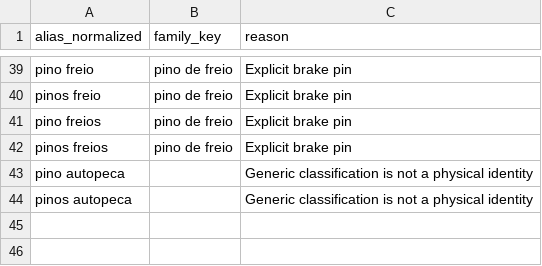
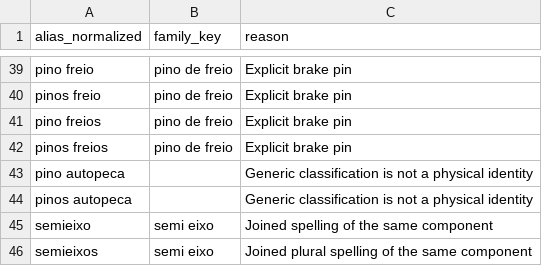
Before and after one commit to KleidsonRocha/TCC, a CSV file: docker-agent/db/init/csv/pre_search_alias_decision.csv, drawn as a sheet; only a part is shown, gaps mark what is left out.

Commit message:
fix(pre-search): reconhecer semieixo e filtrar motores pelo ano

```diff
--- a/docker-agent/db/init/csv/pre_search_alias_decision.csv
+++ b/docker-agent/db/init/csv/pre_search_alias_decision.csv
@@ -44 +44,3 @@ pino autopeca,,Generic classification is not a physical identity
 pinos autopeca,,Generic classification is not a physical identity
+semieixo,semi eixo,Joined spelling of the same component
+semieixos,semi eixo,Joined plural spelling of the same component
```
Also changed, not shown: 11 other files.
